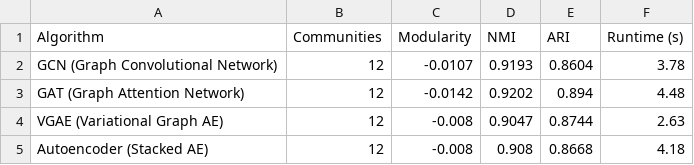
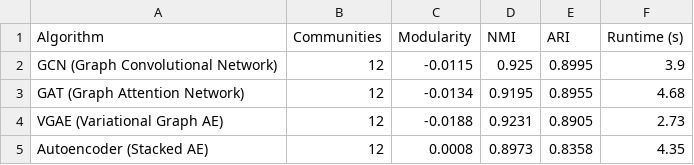
Before and after one commit to hamzamdn077/Master-Project, a CSV file: Implementation/deep_results_Football.csv, drawn as a sheet.

```diff
--- a/Implementation/deep_results_Football.csv
+++ b/Implementation/deep_results_Football.csv
@@ -1,5 +1,5 @@
 Algorithm,Communities,Modularity,NMI,ARI,Runtime (s)
-GCN (Graph Convolutional Network),12,-0.0107,0.9193,0.8604,3.78
-GAT (Graph Attention Network),12,-0.0142,0.9202,0.894,4.48
-VGAE (Variational Graph AE),12,-0.008,0.9047,0.8744,2.63
-Autoencoder (Stacked AE),12,-0.008,0.908,0.8668,4.18
+GCN (Graph Convolutional Network),12,-0.0115,0.925,0.8995,3.9
+GAT (Graph Attention Network),12,-0.0134,0.9195,0.8955,4.68
+VGAE (Variational Graph AE),12,-0.0188,0.9231,0.8905,2.73
+Autoencoder (Stacked AE),12,0.0008,0.8973,0.8358,4.35
```
Also changed, not shown: Implementation/deep_results_Dolphins.csv, Implementation/deep_results_Facebook.csv, 10 other files.
